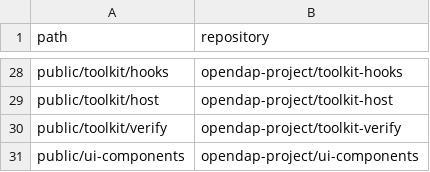
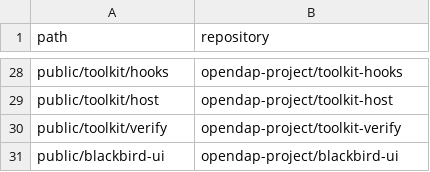
Before and after one commit to opendap-project/workspace, a TSV file: repos.tsv, drawn as a sheet; only a part is shown, gaps mark what is left out; removed rows and columns are numbered as before the commit, all else as after; the diff names each change by its address in the sheet, - before the commit and + after, or states it on an @@ line.

```diff
--- a/repos.tsv
+++ b/repos.tsv
-row 31: public/ui-components | opendap-project/ui-components
+row 31: public/blackbird-ui | opendap-project/blackbird-ui
```
Also changed, not shown: 1 other file.
